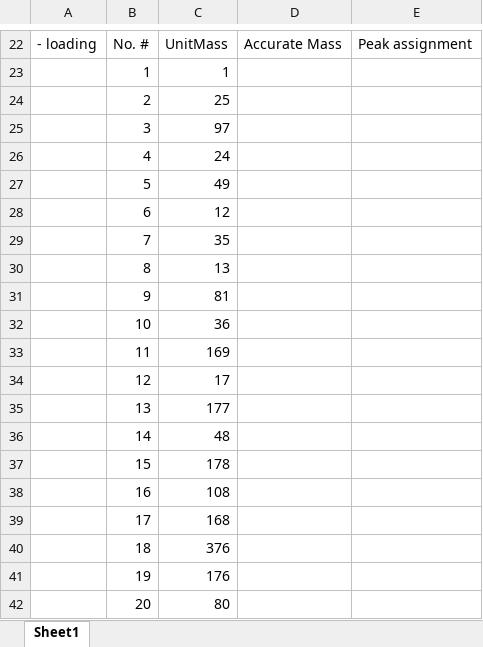
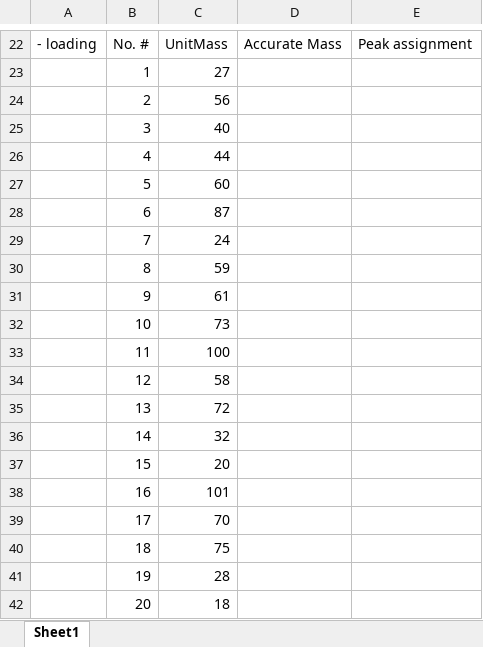
Before and after one commit to pnnl/pca-analysis, an Excel workbook: SIMS_PCA/SIMS_PCA/output_sample/LoadingPC2.xlsx, sheet Sheet1, drawn as a sheet; only a part is shown, gaps mark what is left out; values as stored, in another font and other column widths than the file's, no borders; removed rows and columns are numbered as before the commit, all else as after; the diff covers the shown part only; the diff names each change by its address in the sheet, - before the commit and + after, or states it on an @@ line.

Commit message:
Started basic hyperparameter optimization, continued editing pca_analysis instructions, and added some new document modification tooling for the new pos / neg data currently coming through.

```diff
--- a/SIMS_PCA/SIMS_PCA/output_sample/LoadingPC2.xlsx (sheet Sheet1)
+++ b/SIMS_PCA/SIMS_PCA/output_sample/LoadingPC2.xlsx (sheet Sheet1)
-C23: 1
+C23: 27
-C24: 25
+C24: 56
-C25: 97
+C25: 40
+row 26:  | 4 | 44
+row 27:  | 5 | 60
+row 28:  | 6 | 87
-B29: 4
+B29: 7
-row 27:  | 5 | 49
-row 28:  | 6 | 12
-row 29:  | 7 | 35
-C30: 13
+C30: 59
-C31: 81
+C31: 61
-C32: 36
+C32: 73
-C33: 169
+C33: 100
-C34: 17
+C34: 58
-C35: 177
+C35: 72
-C36: 48
+C36: 32
-C37: 178
+C37: 20
-C38: 108
+C38: 101
-C39: 168
+C39: 70
-C40: 376
+C40: 75
-C41: 176
+C41: 28
-C42: 80
+C42: 18
```
Also changed, not shown: 14 added rows, 14 removed rows and 5 edited cells elsewhere in this sheet, SIMS_PCA/SIMS_PCA/output_sample/LoadingPC1.xlsx, SIMS_PCA/SIMS_PCA/output_sample/LoadingPC3.xlsx, 44 other files.
